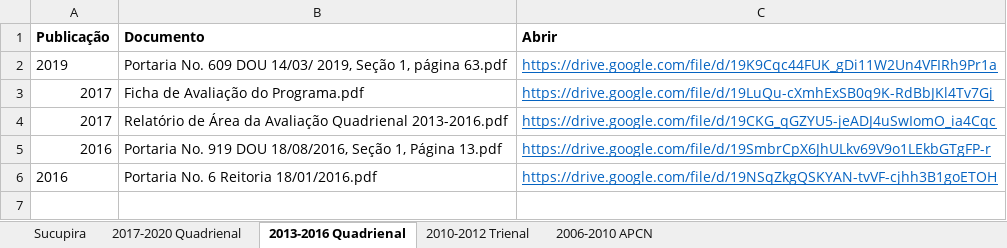
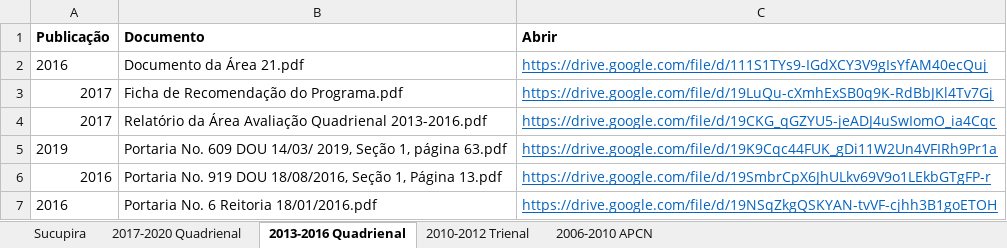
Before and after one commit to ppgcr-unisuam/observatoriocr, an Excel workbook: PPG/Apresentação.xlsx, sheet 2013-2016 Quadrienal, drawn as a sheet; values as stored, in another font and other column widths than the file's, no borders; removed rows and columns are numbered as before the commit, all else as after; the diff names each change by its address in the sheet, - before the commit and + after, or states it on an @@ line.

```diff
--- a/PPG/Apresentação.xlsx (sheet 2013-2016 Quadrienal)
+++ b/PPG/Apresentação.xlsx (sheet 2013-2016 Quadrienal)
+row 2: 2016 | Documento da Área 21.pdf | https://drive.google.com/file/d/111S1TYs9-IGdXCY3V9gIsYfAM40ecQuj
+row 3: 2017 | Ficha de Recomendação do Programa.pdf | https://drive.google.com/file/d/19LuQu-cXmhExSB0q9K-RdBbJKl4Tv7Gj
+row 4: 2017 | Relatório da Área Avaliação Quadrienal 2013-2016.pdf | https://drive.google.com/file/d/19CKG_qGZYU5-jeADJ4uSwIomO_ia4Cqc
-row 3: 2017 | Ficha de Avaliação do Programa.pdf | https://drive.google.com/file/d/19LuQu-cXmhExSB0q9K-RdBbJKl4Tv7Gj
-row 4: 2017 | Relatório de Área da Avaliação Quadrienal 2013-2016.pdf | https://drive.google.com/file/d/19CKG_qGZYU5-jeADJ4uSwIomO_ia4Cqc
```
Also changed, not shown: sheet 2010-2012 Trienal, sheet 2017-2020 Quadrienal, docs/PPG/Apresentação.xlsx, 56 other files.
